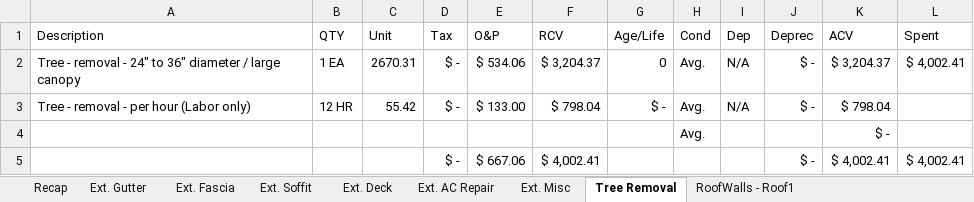
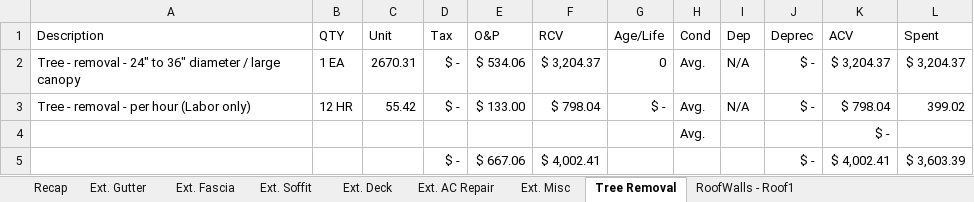
Before and after one commit to kndafst/House-Repairs, an Excel workbook: House_Repairs.xlsx, sheet Tree Removal, drawn as a sheet; values as stored, in another font and other column widths than the file's, no borders; the diff names each change by its address in the sheet, - before the commit and + after, or states it on an @@ line.

```diff
--- a/House_Repairs.xlsx (sheet Tree Removal)
+++ b/House_Repairs.xlsx (sheet Tree Removal)
-L2 (Spent): $ 4,002.41
+L2 (Spent): $ 3,204.37
-L3 (Spent): (empty)
+L3 (Spent): 399.02
-L5 (Spent): $ 4,002.41
+L5 (Spent): $ 3,603.39
```
Also changed, not shown: sheet Recap, sheet Ext. Misc, formulas that keep their value.
